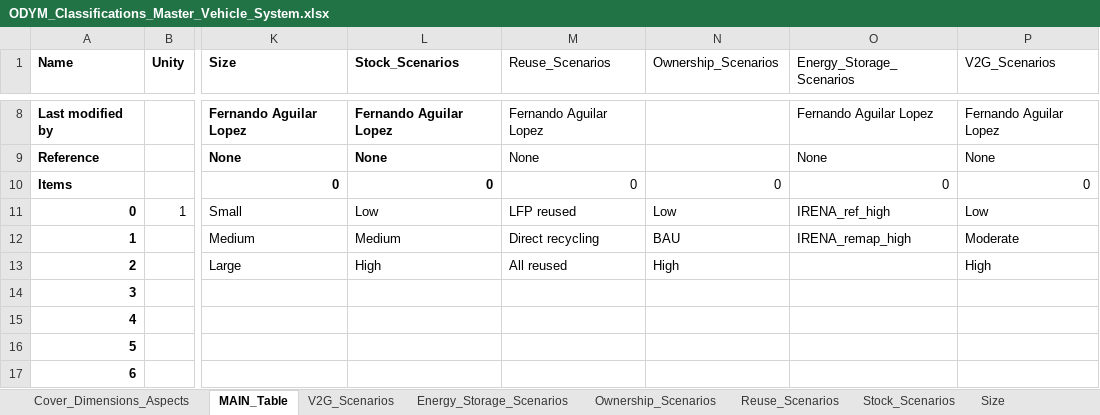
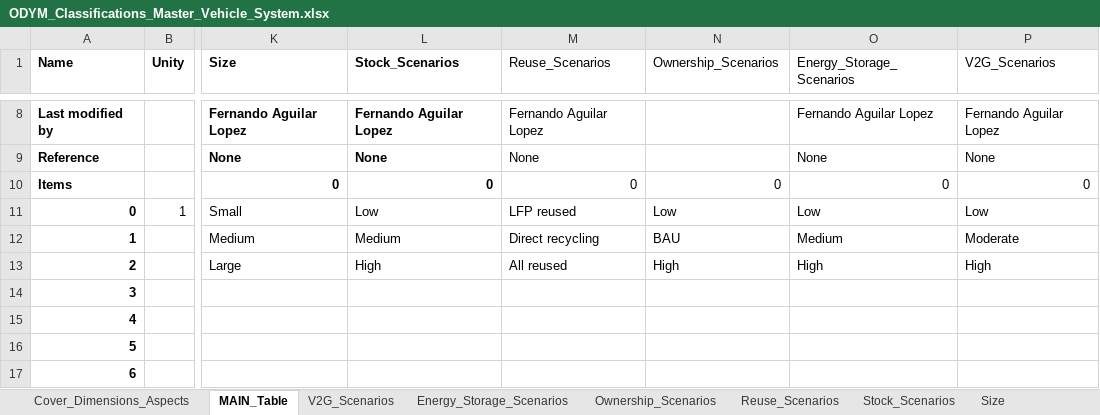
Before and after one commit to fernaag/V2G_in_EU, an Excel workbook: docs/Files/ODYM_Classifications_Master_Vehicle_System.xlsx, sheet MAIN_Table, drawn as a sheet; only a part is shown, gaps mark what is left out; values as stored, in another font and other column widths than the file's, no borders; the diff names each change by its address in the sheet, - before the commit and + after, or states it on an @@ line.

Commit message:
Exported energy storage scenarios and moved script from folder

```diff
--- a/docs/Files/ODYM_Classifications_Master_Vehicle_System.xlsx (sheet MAIN_Table)
+++ b/docs/Files/ODYM_Classifications_Master_Vehicle_System.xlsx (sheet MAIN_Table)
-O11 (Energy_Storage_Scenarios): IRENA_ref_high
+O11 (Energy_Storage_Scenarios): Low
-O12 (Energy_Storage_Scenarios): IRENA_remap_high
+O12 (Energy_Storage_Scenarios): Medium
-O13 (Energy_Storage_Scenarios): (empty)
+O13 (Energy_Storage_Scenarios): High
```
Also changed, not shown: 6 other files.
